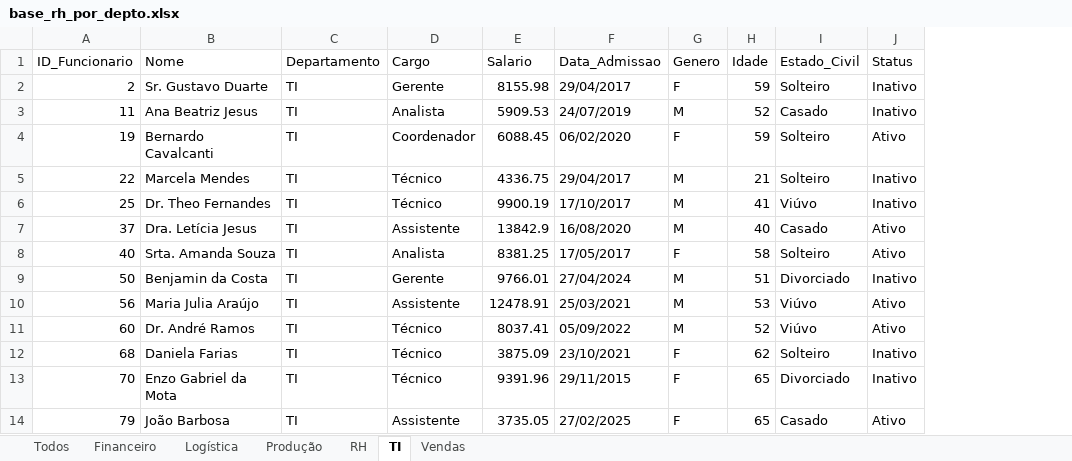
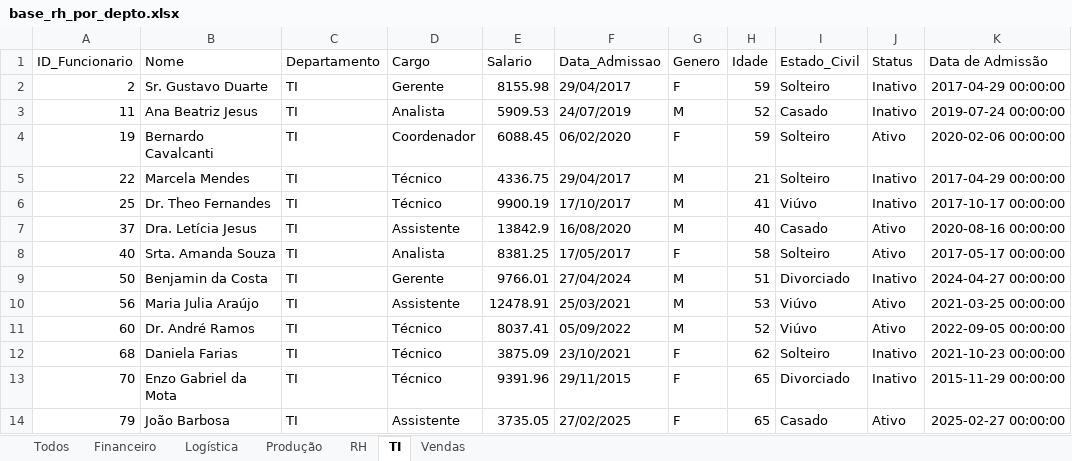
Before and after one commit to cfneves/turma-visualizacao-de-dados, an Excel workbook: alunos/Bruno_Briani/Semana_04/base_rh_por_depto.xlsx, sheet TI, drawn as a sheet; only a part is shown; values as stored, in another font and other column widths than the file's, no borders; the diff names each change by its address in the sheet, - before the commit and + after, or states it on an @@ line.

```diff
--- a/alunos/Bruno_Briani/Semana_04/base_rh_por_depto.xlsx (sheet TI)
+++ b/alunos/Bruno_Briani/Semana_04/base_rh_por_depto.xlsx (sheet TI)
+column K (Data de Admissão), rows 2-14: 2017-04-29 00:00:00 | 2019-07-24 00:00:00 | 2020-02-06 00:00:00 | 2017-04-29 00:00:00 | 2017-10-17 00:00:00 | 2020-08-16 00:00:00 | 2017-05-17 00:00:00 | 2024-04-27 00:00:00 | 2021-03-25 00:00:00 | 2022-09-05 00:00:00 | 2021-10-23 00:00:00 | 2015-11-29 00:00:00 | 2025-02-27 00:00:00
```
Also changed, not shown: sheet Logística, sheet Vendas, sheet RH, sheet Produção, sheet Financeiro, sheet Todos, alunos/Bruno_Briani/Semana_04/base_rh.xlsx, 11 other files.
